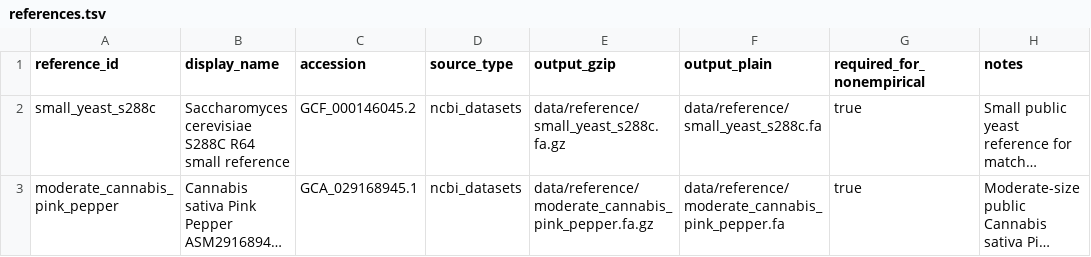
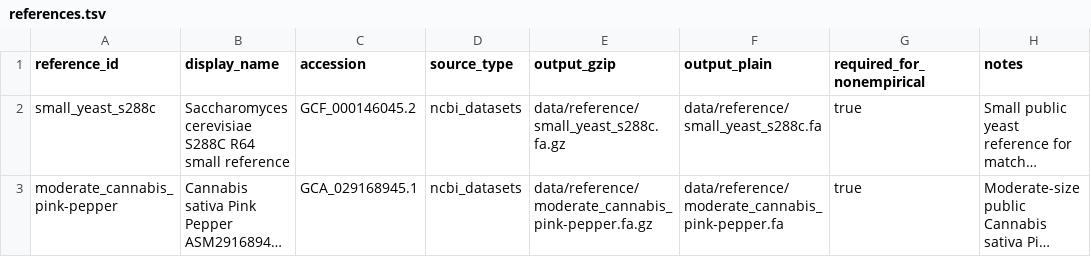
Before and after one commit to ericksamera/radigest-benchmarking, a TSV file: config/references.tsv, drawn as a sheet; long unchanged cells end in …; the diff names each change by its address in the sheet, - before the commit and + after, or states it on an @@ line.

Commit message:
fix(config)!: rename cannabis reference identifiers to use hyphens - Updated `datasets.tsv`, `references.tsv`, and `reviewer_nonempirical.yml` to reflect new naming convention. - Adjusted documentation in `data_requirements.md` and `outputs.md` for consistency. - Ensured all references to cannabis datasets are correctly formatted.

```diff
--- a/config/references.tsv
+++ b/config/references.tsv
-A3 (reference_id): moderate_cannabis_pink_pepper
+A3 (reference_id): moderate_cannabis_pink-pepper
-E3 (output_gzip): data/reference/moderate_cannabis_pink_pepper.fa.gz
+E3 (output_gzip): data/reference/moderate_cannabis_pink-pepper.fa.gz
-F3 (output_plain): data/reference/moderate_cannabis_pink_pepper.fa
+F3 (output_plain): data/reference/moderate_cannabis_pink-pepper.fa
```
Also changed, not shown: config/datasets.tsv, 5 other files.
